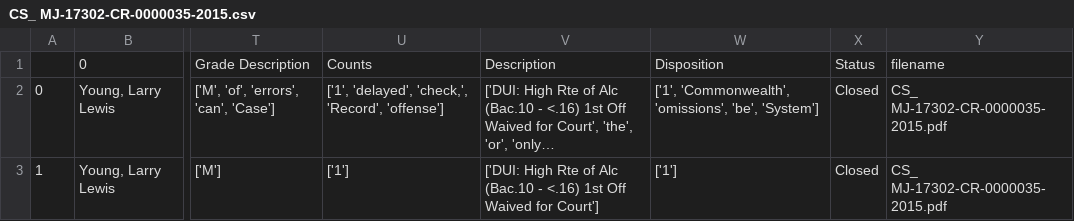
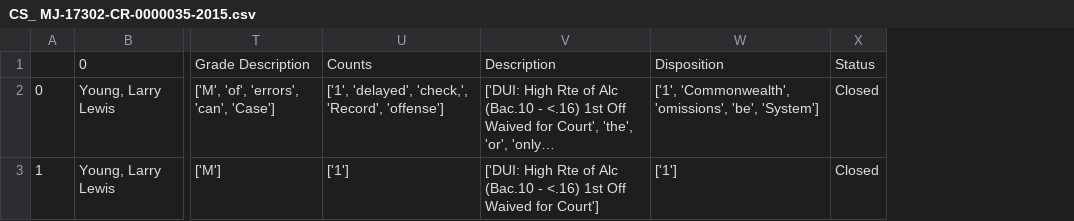
Before and after one commit to jrisi256/secret_lives_pa, a CSV file: pdf_parsing/src/v1/data/CS_ MJ-17302-CR-0000035-2015.csv, drawn as a sheet; only a part is shown, gaps mark what is left out; long unchanged cells end in …; the diff names each change by its address in the sheet, - before the commit and + after, or states it on an @@ line.

```diff
--- a/pdf_parsing/src/v1/data/CS_ MJ-17302-CR-0000035-2015.csv
+++ b/pdf_parsing/src/v1/data/CS_ MJ-17302-CR-0000035-2015.csv
-column Y, rows 1-3: filename | CS_ MJ-17302-CR-0000035-2015.pdf | CS_ MJ-17302-CR-0000035-2015.pdf
```
Also changed, not shown: pdf_parsing/src/v1/data/CS_MJ-05216-CR-0000076-2022.csv, pdf_parsing/src/v1/data/CS_MJ-07104-CR-0000001-2023.csv, 4 other files.
